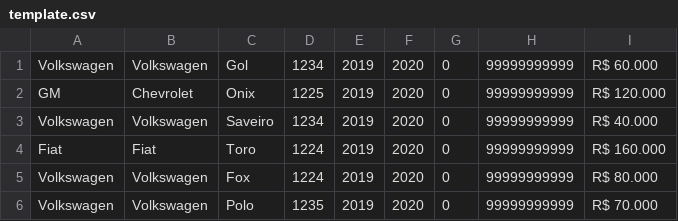
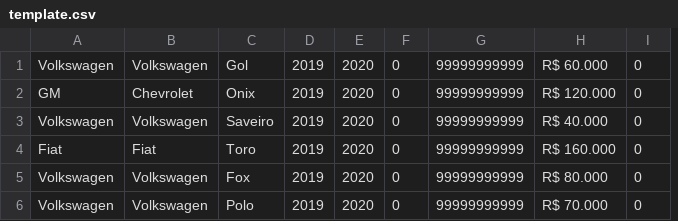
Before and after one commit to onlymotors/onlymotors-back, a CSV file: src/assets/download/template.csv, drawn as a sheet; removed rows and columns are numbered as before the commit, all else as after; the diff names each change by its address in the sheet, - before the commit and + after, or states it on an @@ line.

Commit message:
Corrigindo swagger e template

```diff
--- a/src/assets/download/template.csv
+++ b/src/assets/download/template.csv
-column D, rows 1-6: 1234 | 1225 | 1234 | 1224 | 1224 | 1235
+column I, rows 1-6: all 0
```
Also changed, not shown: 1 other file.
